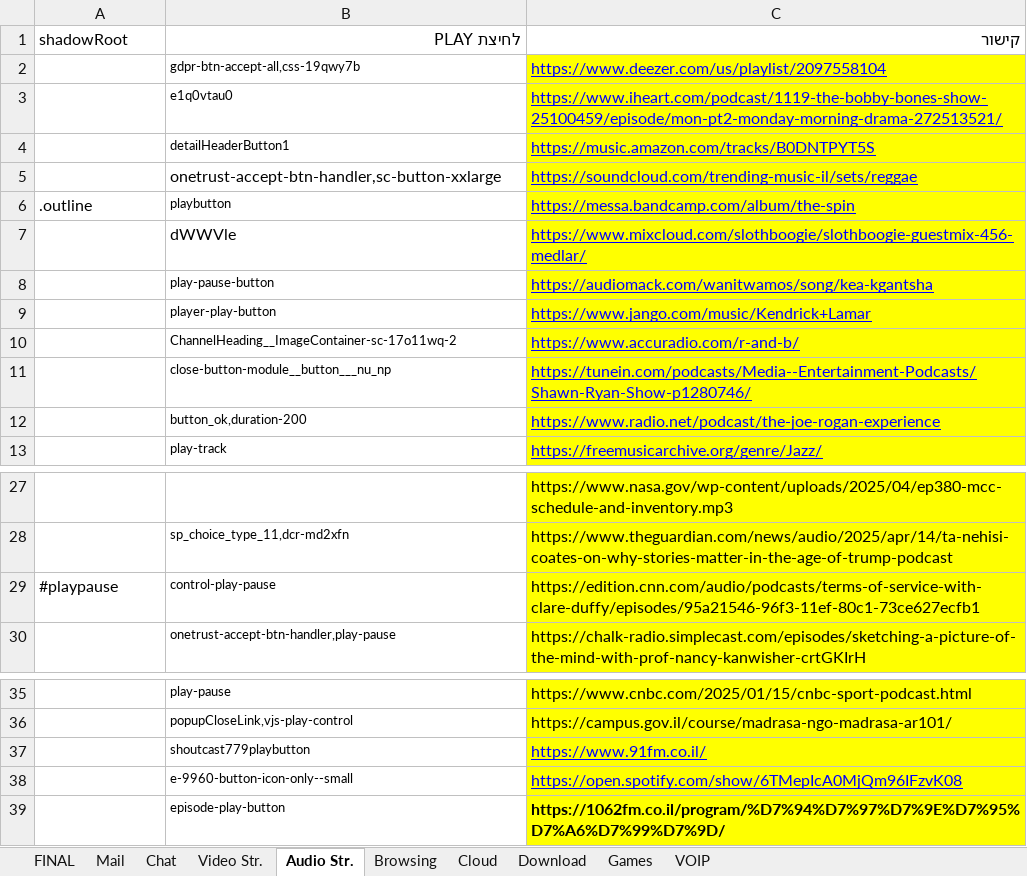
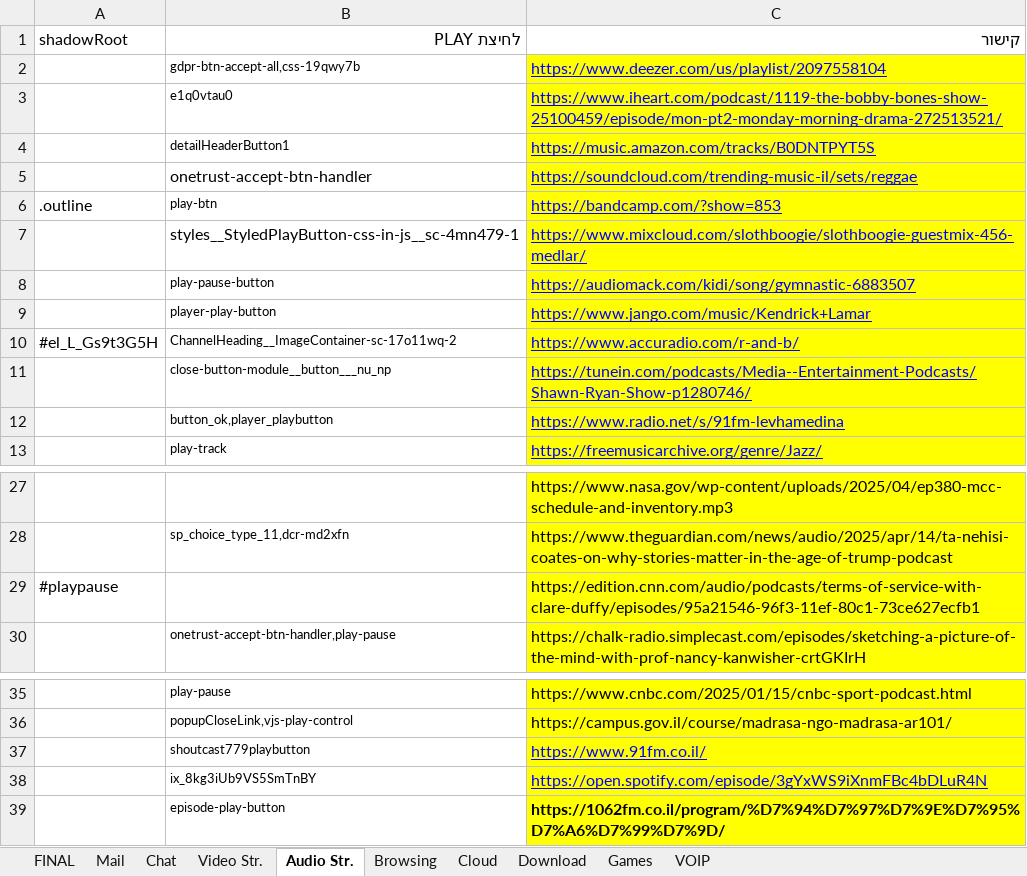
Before and after one commit to yaelrosen77/Final_Project, an Excel workbook: Crawler/App_direct_links.xlsx, sheet Audio Str., drawn as a sheet; only a part is shown, gaps mark what is left out; values as stored, in another font and other column widths than the file's, no borders; removed rows and columns are numbered as before the commit, all else as after; the diff names each change by its address in the sheet, - before the commit and + after, or states it on an @@ line.

```diff
--- a/Crawler/App_direct_links.xlsx (sheet Audio Str.)
+++ b/Crawler/App_direct_links.xlsx (sheet Audio Str.)
-B5 (לחיצת PLAY): onetrust-accept-btn-handler,sc-button-xxlarge
+B5 (לחיצת PLAY): onetrust-accept-btn-handler
-B6 (לחיצת PLAY): playbutton
+B6 (לחיצת PLAY): play-btn
-C6 (קישור): https://messa.bandcamp.com/album/the-spin
+C6 (קישור): https://bandcamp.com/?show=853
-B7 (לחיצת PLAY): dWWVle
+B7 (לחיצת PLAY): styles__StyledPlayButton-css-in-js__sc-4mn479-1
-C8 (קישור): https://audiomack.com/wanitwamos/song/kea-kgantsha
+C8 (קישור): https://audiomack.com/kidi/song/gymnastic-6883507
-A10 (shadowRoot): (empty)
+A10 (shadowRoot): #el_L_Gs9t3G5H
-row 12:  | button_ok,duration-200 | https://www.radio.net/podcast/the-joe-rogan-experience
+row 12:  | button_ok,player_playbutton | https://www.radio.net/s/91fm-levhamedina
-B29 (לחיצת PLAY): control-play-pause
+B29 (לחיצת PLAY): (empty)
-row 38:  | e-9960-button-icon-only--small | https://open.spotify.com/show/6TMepIcA0MjQm96IFzvK08
+row 38:  | ix_8kg3iUb9VS5SmTnBY | https://open.spotify.com/episode/3gYxWS9iXnmFBc4bDLuR4N
```
Also changed, not shown: sheet Games, 3 other files.
